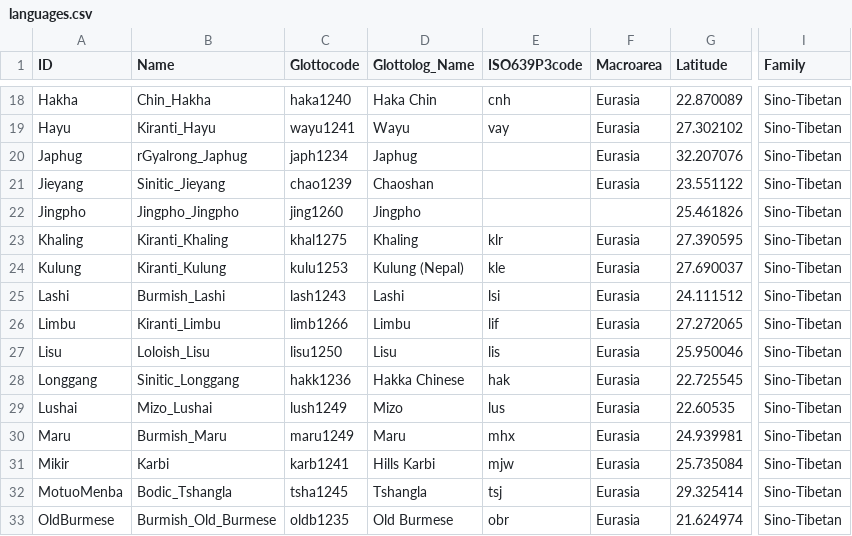
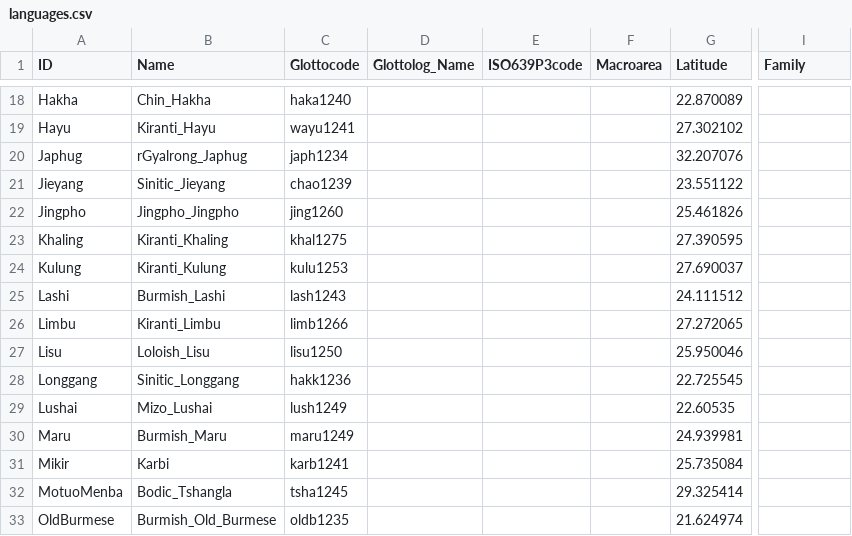
Before and after one commit to lexibank/sagartst, a CSV file: cldf/languages.csv, drawn as a sheet; only a part is shown, gaps mark what is left out; the diff covers the shown part only; the diff names each change by its address in the sheet, - before the commit and + after, or states it on an @@ line.

```diff
--- a/cldf/languages.csv
+++ b/cldf/languages.csv
-D18 (Glottolog_Name): Haka Chin
+D18 (Glottolog_Name): (empty)
-E18 (ISO639P3code): cnh
+E18 (ISO639P3code): (empty)
-F18:F21 (Macroarea): Eurasia
+F18:F21 (Macroarea): (empty)
-I18:I33 (Family): Sino-Tibetan
+I18:I33 (Family): (empty)
-D19 (Glottolog_Name): Wayu
+D19 (Glottolog_Name): (empty)
-E19 (ISO639P3code): vay
+E19 (ISO639P3code): (empty)
-D20 (Glottolog_Name): Japhug
+D20 (Glottolog_Name): (empty)
-D21 (Glottolog_Name): Chaoshan
+D21 (Glottolog_Name): (empty)
-D22 (Glottolog_Name): Jingpho
+D22 (Glottolog_Name): (empty)
-D23 (Glottolog_Name): Khaling
+D23 (Glottolog_Name): (empty)
-E23 (ISO639P3code): klr
+E23 (ISO639P3code): (empty)
-F23:F33 (Macroarea): Eurasia
+F23:F33 (Macroarea): (empty)
-D24 (Glottolog_Name): Kulung (Nepal)
+D24 (Glottolog_Name): (empty)
-E24 (ISO639P3code): kle
+E24 (ISO639P3code): (empty)
-D25 (Glottolog_Name): Lashi
+D25 (Glottolog_Name): (empty)
-E25 (ISO639P3code): lsi
+E25 (ISO639P3code): (empty)
-D26 (Glottolog_Name): Limbu
+D26 (Glottolog_Name): (empty)
-E26 (ISO639P3code): lif
+E26 (ISO639P3code): (empty)
-D27 (Glottolog_Name): Lisu
+D27 (Glottolog_Name): (empty)
-E27 (ISO639P3code): lis
+E27 (ISO639P3code): (empty)
-D28 (Glottolog_Name): Hakka Chinese
+D28 (Glottolog_Name): (empty)
-E28 (ISO639P3code): hak
+E28 (ISO639P3code): (empty)
-D29 (Glottolog_Name): Mizo
+D29 (Glottolog_Name): (empty)
-E29 (ISO639P3code): lus
+E29 (ISO639P3code): (empty)
-D30 (Glottolog_Name): Maru
+D30 (Glottolog_Name): (empty)
-E30 (ISO639P3code): mhx
+E30 (ISO639P3code): (empty)
-D31 (Glottolog_Name): Hills Karbi
+D31 (Glottolog_Name): (empty)
-E31 (ISO639P3code): mjw
+E31 (ISO639P3code): (empty)
-D32 (Glottolog_Name): Tshangla
+D32 (Glottolog_Name): (empty)
-E32 (ISO639P3code): tsj
+E32 (ISO639P3code): (empty)
-D33 (Glottolog_Name): Old Burmese
+D33 (Glottolog_Name): (empty)
-E33 (ISO639P3code): obr
+E33 (ISO639P3code): (empty)
```
Also changed, not shown: 124 edited cells elsewhere in this file, cldf/parameters.csv, etc/languages.csv, 9 other files.
